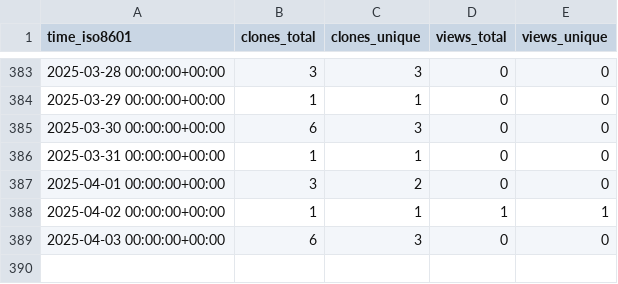
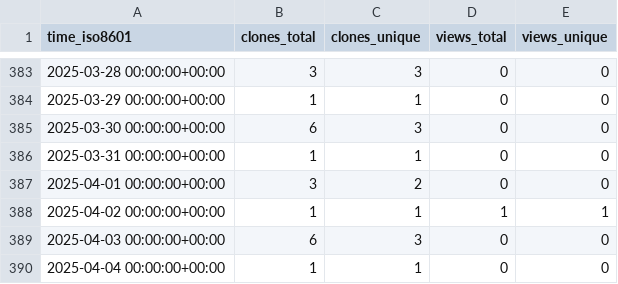
Before and after one commit to stablecaps/rkraken-architecture, a CSV file: stablecaps/rkraken-architecture/ghrs-data/views_clones_aggregate.csv, drawn as a sheet; only a part is shown, gaps mark what is left out.

```diff
--- a/stablecaps/rkraken-architecture/ghrs-data/views_clones_aggregate.csv
+++ b/stablecaps/rkraken-architecture/ghrs-data/views_clones_aggregate.csv
@@ -389 +389,2 @@ time_iso8601,clones_total,clones_unique,views_total,views_unique
 2025-04-03 00:00:00+00:00,6,3,0,0
+2025-04-04 00:00:00+00:00,1,1,0,0
```
Also changed, not shown: 1 other file.
